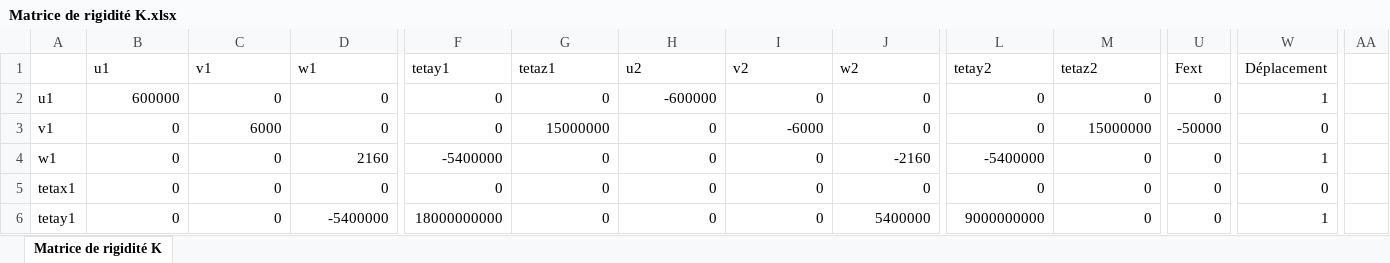
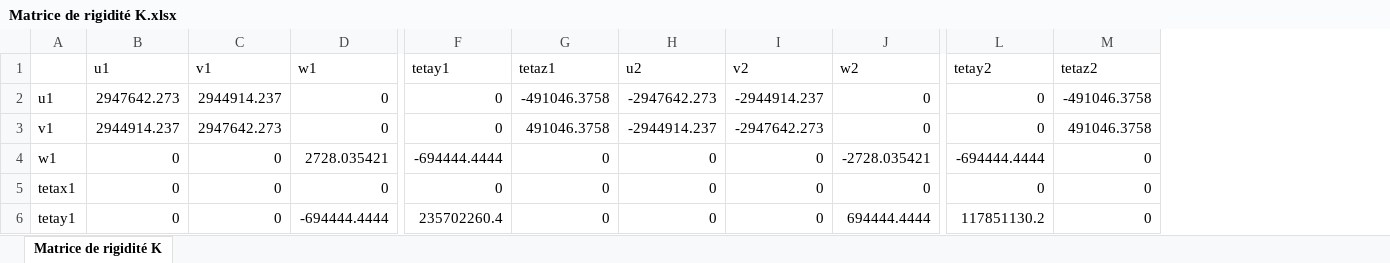
Before and after one commit to AnthonyPrst/ourocode, an Excel workbook: Matrice de rigidité K.xlsx, sheet Matrice de rigidité K, drawn as a sheet; only a part is shown, gaps mark what is left out; values as stored, in another font and other column widths than the file's, no cell formats; charts and pictures not drawn; the diff covers the shown part only; the diff names each change by its address in the sheet, - before the commit and + after, or states it on an @@ line.

```diff
--- a/Matrice de rigidité K.xlsx (sheet Matrice de rigidité K)
+++ b/Matrice de rigidité K.xlsx (sheet Matrice de rigidité K)
-column U (Fext), rows 2-6: 0 | -50000 | 0 | 0 | 0
-column W (Déplacement), rows 2-6: 1 | 0 | 1 | 0 | 1
-column AA, empty
-B2 (u1): 600000
+B2 (u1): 2947642.273
-C2 (v1): 0
+C2 (v1): 2944914.237
-G2 (tetaz1): 0
+G2 (tetaz1): -491046.3758
-H2 (u2): -600000
+H2 (u2): -2947642.273
-I2 (v2): 0
+I2 (v2): -2944914.237
-M2 (tetaz2): 0
+M2 (tetaz2): -491046.3758
-B3 (u1): 0
+B3 (u1): 2944914.237
-C3 (v1): 6000
+C3 (v1): 2947642.273
-G3 (tetaz1): 15000000
+G3 (tetaz1): 491046.3758
-H3 (u2): 0
+H3 (u2): -2944914.237
-I3 (v2): -6000
+I3 (v2): -2947642.273
-M3 (tetaz2): 15000000
+M3 (tetaz2): 491046.3758
-D4 (w1): 2160
+D4 (w1): 2728.035421
-F4 (tetay1): -5400000
+F4 (tetay1): -694444.4444
-J4 (w2): -2160
+J4 (w2): -2728.035421
-L4 (tetay2): -5400000
+L4 (tetay2): -694444.4444
-D6 (w1): -5400000
+D6 (w1): -694444.4444
-F6 (tetay1): 18000000000
+F6 (tetay1): 235702260.4
-J6 (w2): 5400000
+J6 (w2): 694444.4444
-L6 (tetay2): 9000000000
+L6 (tetay2): 117851130.2
```
Also changed, not shown: 5 removed columns and 59 edited cells elsewhere in this sheet, cell formats, charts or pictures, 7 other files.
